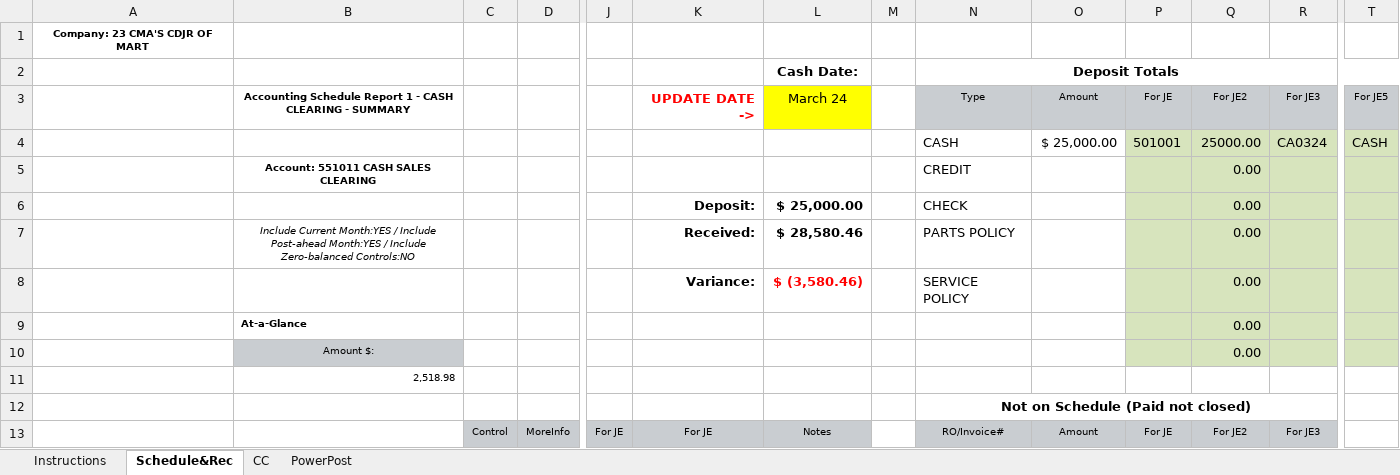
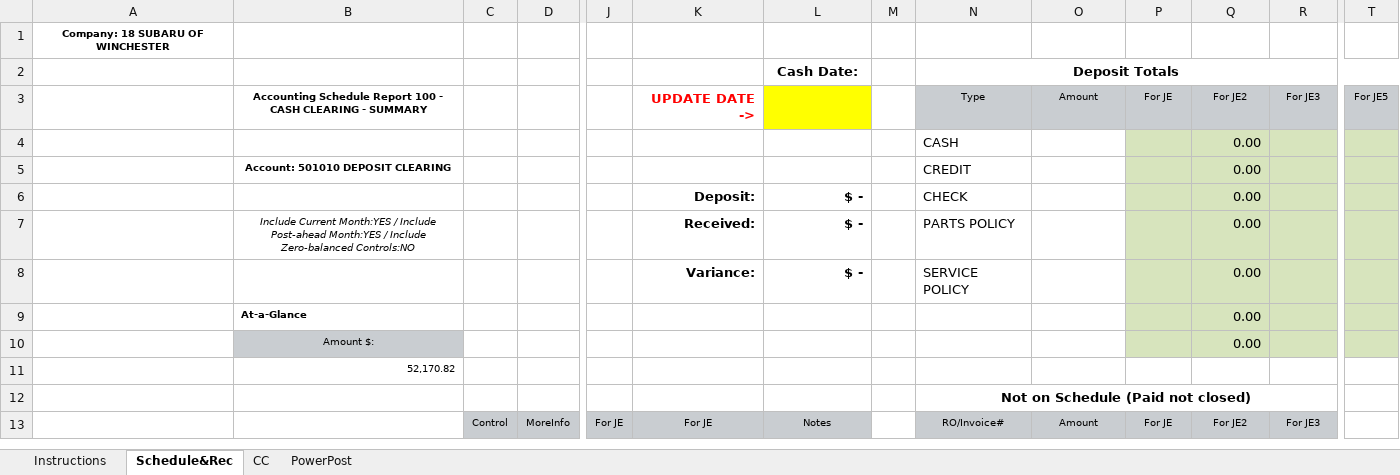
Before and after one commit to kiyominox/Consulting_Tools, an Excel workbook: AR/CMA/cash-clearing/CASHCLEARINGTEMPLATE_CO18.xlsm, sheet Schedule&Rec, drawn as a sheet; only a part is shown, gaps mark what is left out; values as stored, in another font and other column widths than the file's, no borders; charts and pictures and conditional formats and table styles not drawn; removed rows and columns are numbered as before the commit, all else as after; rows hold the shown columns only; the diff covers the shown part only; the diff names each change by its address in the sheet, - before the commit and + after, or states it on an @@ line.

```diff
--- a/AR/CMA/cash-clearing/CASHCLEARINGTEMPLATE_CO18.xlsm (sheet Schedule&Rec)
+++ b/AR/CMA/cash-clearing/CASHCLEARINGTEMPLATE_CO18.xlsm (sheet Schedule&Rec)
-A1: Company: 23 CMA'S CDJR OF MART
+A1: Company: 18 SUBARU OF WINCHESTER
-B3: …Schedule Report 1 - CASH…
+B3: …Schedule Report 100 - CASH…
-L3: March 24
+L3: (empty)
-row 4:  |  |  |  |  |  |  |  | CASH | $ 25,000.00 | 501001 | 25000.00 | CA0324 | CASH
+row 4:  |  |  |  |  |  |  |  | CASH |  |  | 0.00
-B5: Account: 551011 CASH SALES CLEARING
+B5: Account: 501010 DEPOSIT CLEARING
-L6: $ 25,000.00
+L6: $ -
-L7: $ 28,580.46
+L7: $ -
-L8: $ (3,580.46)
+L8: $ -
-L8 text colour: #FF0000
+L8 text colour: black
-B11: 2,518.98
+B11: 52,170.82
```
Also changed, not shown: other rows of this sheet, sheet PowerPost, AR/CMA/cash-clearing/CASHCLEARINGTEMPLATE_CO19.xlsm, AR/CMA/cash-clearing/CASHCLEARINGTEMPLATE_CO20.xlsm.
